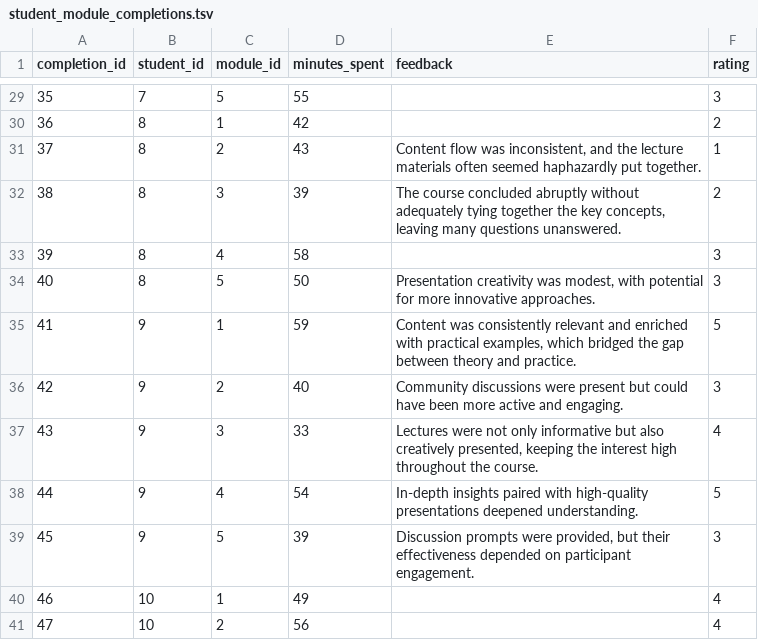
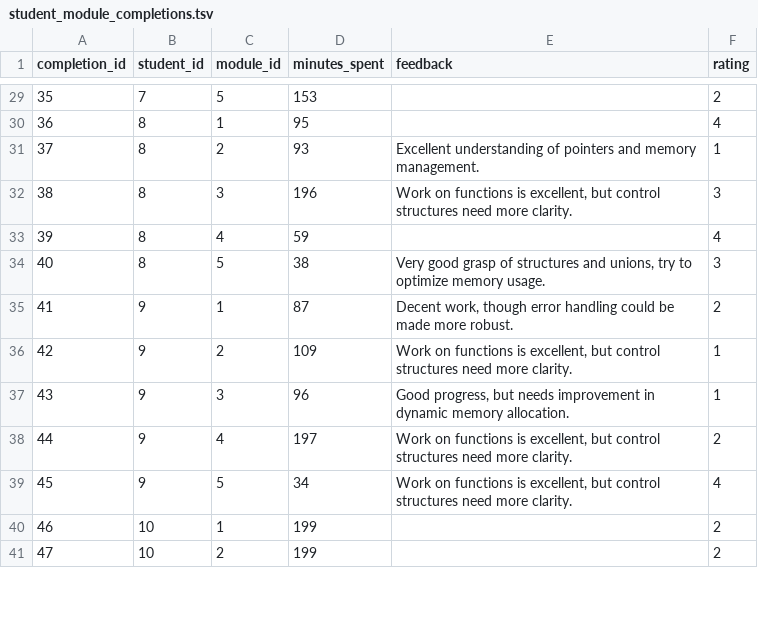
Before and after one commit to rohit-mapakshi97/eduQuery, a TSV file: data/CS49C_F24_1/student_module_completions.tsv, drawn as a sheet; only a part is shown, gaps mark what is left out; the diff covers the shown part only.

```diff
--- a/data/CS49C_F24_1/student_module_completions.tsv
+++ b/data/CS49C_F24_1/student_module_completions.tsv
@@ -29,13 +29,13 @@ completion_id	student_id	module_id	minutes_spent	feedback	rating
-35	7	5	55		3
-36	8	1	42		2
-37	8	2	43	Content flow was inconsistent, and the lecture materials often seemed haphazardly put together.	1
-38	8	3	39	The course concluded abruptly without adequately tying together the key concepts, leaving many questions unanswered.	2
-39	8	4	58		3
-40	8	5	50	Presentation creativity was modest, with potential for more innovative approaches.	3
-41	9	1	59	Content was consistently relevant and enriched with practical examples, which bridged the gap between theory and practice.	5
-42	9	2	40	Community discussions were present but could have been more active and engaging.	3
-43	9	3	33	Lectures were not only informative but also creatively presented, keeping the interest high throughout the course.	4
-44	9	4	54	In-depth insights paired with high-quality presentations deepened understanding.	5
-45	9	5	39	Discussion prompts were provided, but their effectiveness depended on participant engagement.	3
-46	10	1	49		4
-47	10	2	56		4
+35	7	5	153		2
+36	8	1	95		4
+37	8	2	93	Excellent understanding of pointers and memory management.	1
+38	8	3	196	Work on functions is excellent, but control structures need more clarity.	3
+39	8	4	59		4
+40	8	5	38	Very good grasp of structures and unions, try to optimize memory usage.	3
+41	9	1	87	Decent work, though error handling could be made more robust.	2
+42	9	2	109	Work on functions is excellent, but control structures need more clarity.	1
+43	9	3	96	Good progress, but needs improvement in dynamic memory allocation.	1
+44	9	4	197	Work on functions is excellent, but control structures need more clarity.	2
+45	9	5	34	Work on functions is excellent, but control structures need more clarity.	4
+46	10	1	199		2
+47	10	2	199		2
```
Also changed, not shown: 146 edited cells elsewhere in this file, data/CS49C_F24_1/student_assessment_completions.csv, data/CS49C_F24_1/students.csv, 2 other files.
